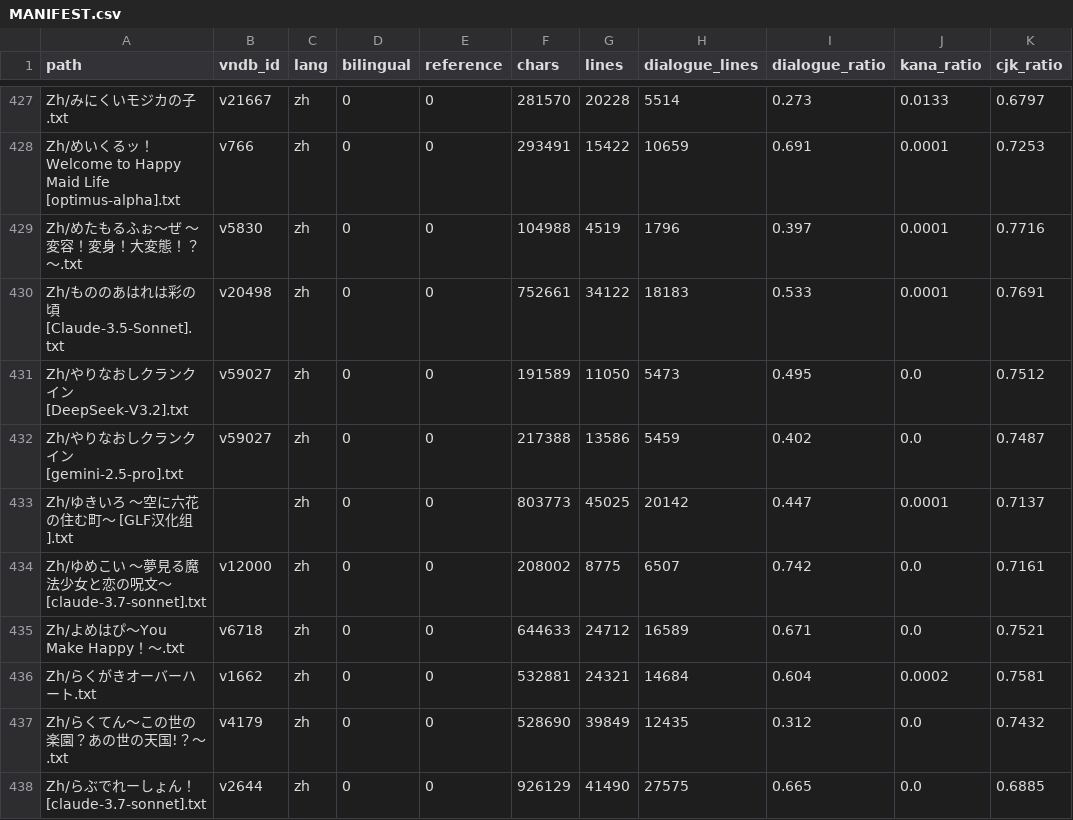
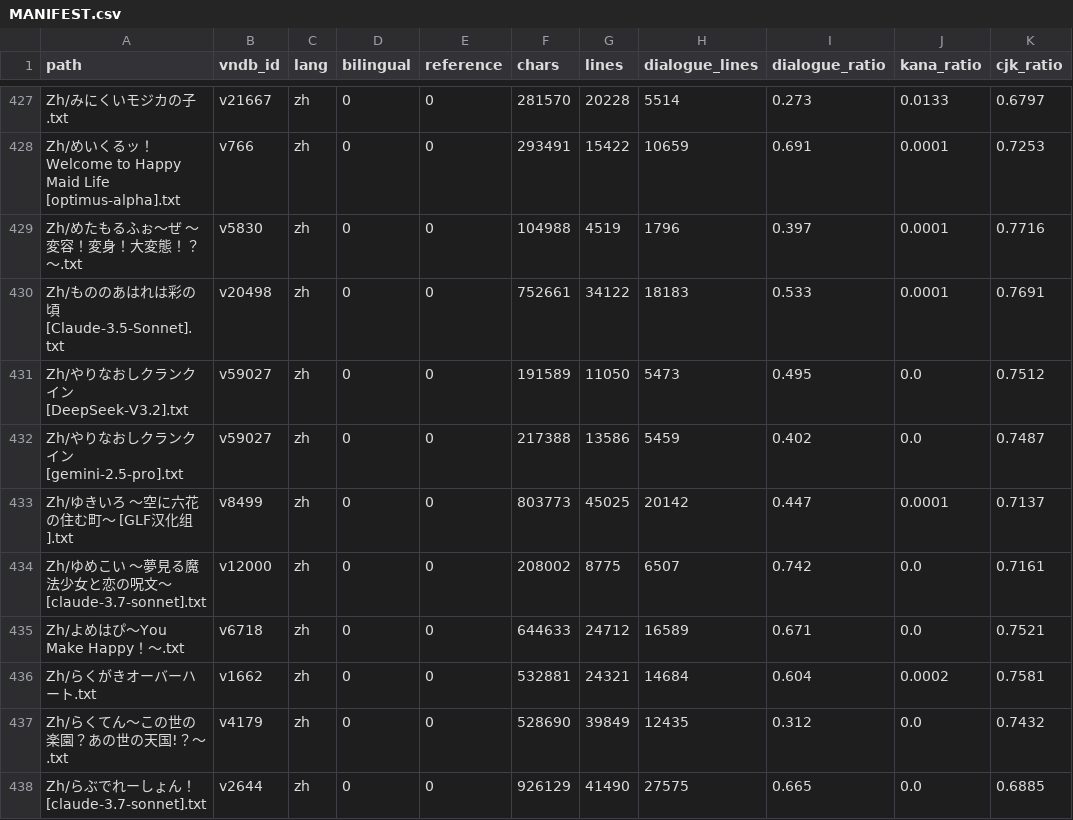
Before and after one commit to m-rui001/galgame-script-corpus, a CSV file: MANIFEST.csv, drawn as a sheet; only a part is shown, gaps mark what is left out; the diff covers the shown part only; the diff names each change by its address in the sheet, - before the commit and + after, or states it on an @@ line.

```diff
--- a/MANIFEST.csv
+++ b/MANIFEST.csv
-B433 (vndb_id): (empty)
+B433 (vndb_id): v8499
```
Also changed, not shown: 1 added row and 3 edited cells elsewhere in this file, SOURCES.csv, VNDB_INDEX.csv, 2 other files.
